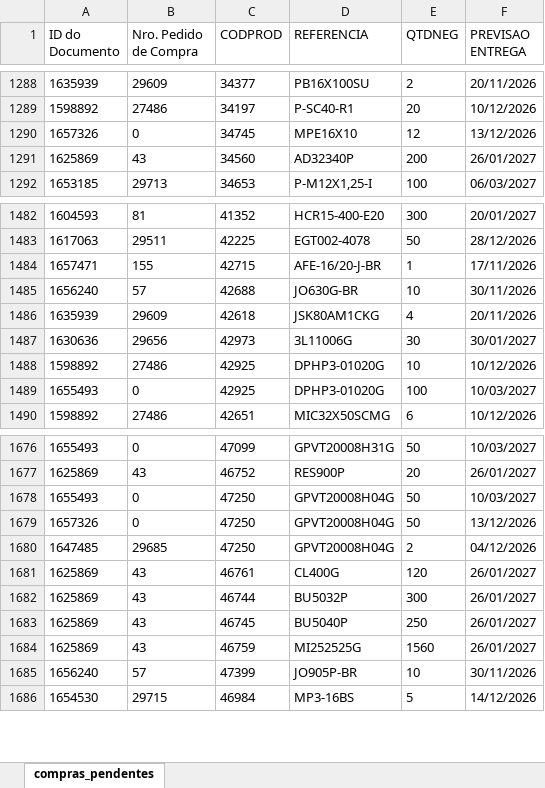
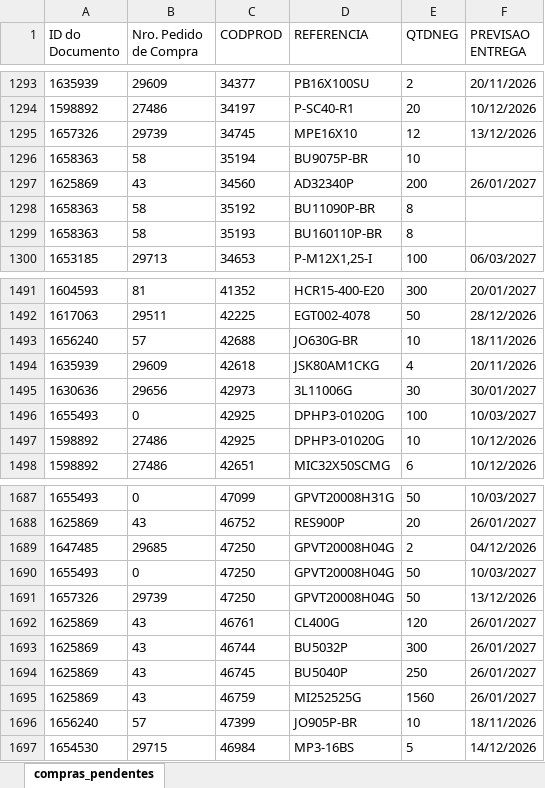
Before and after one commit to ghpcimp-wq/itens-pendentes, an Excel workbook: data/COMPRAS_PENDENTES.xlsx, sheet compras_pendentes, drawn as a sheet; only a part is shown, gaps mark what is left out; values as stored, in another font and other column widths than the file's, no borders; charts and pictures not drawn; removed rows and columns are numbered as before the commit, all else as after; the diff covers the shown part only; the diff names each change by its address in the sheet, - before the commit and + after, or states it on an @@ line.

Commit message:
Atualiza compras pendentes 17/11/2026 22:01

```diff
--- a/data/COMPRAS_PENDENTES.xlsx (sheet compras_pendentes)
+++ b/data/COMPRAS_PENDENTES.xlsx (sheet compras_pendentes)
-B1295 (Nro. Pedido de Compra): 0
+B1295 (Nro. Pedido de Compra): 29739
+row 1296: 1658363 | 58 | 35194 | BU9075P-BR | 10
+row 1298: 1658363 | 58 | 35192 | BU11090P-BR | 8
+row 1299: 1658363 | 58 | 35193 | BU160110P-BR | 8
-row 1484: 1657471 | 155 | 42715 | AFE-16/20-J-BR | 1 | 17/11/2026
-F1493 (PREVISAO ENTREGA): 30/11/2026
+F1493 (PREVISAO ENTREGA): 18/11/2026
@@ row 1488 moved to row 1497: 1598892 @@
-row 1679: 1657326 | 0 | 47250 | GPVT20008H04G | 50 | 13/12/2026
@@ row 1678 moved to row 1690: 1655493 @@
+row 1691: 1657326 | 29739 | 47250 | GPVT20008H04G | 50 | 13/12/2026
-F1696 (PREVISAO ENTREGA): 30/11/2026
+F1696 (PREVISAO ENTREGA): 18/11/2026
```
Also changed, not shown: 10 added rows, 66 moved rows and 10 edited cells elsewhere in this sheet.
